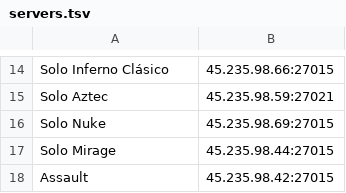
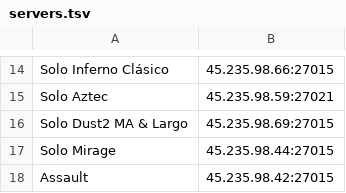
Before and after one commit to TheManuka/argentinacs-test, a TSV file: tools/servers.tsv, drawn as a sheet; only a part is shown, gaps mark what is left out.

```diff
--- a/tools/servers.tsv
+++ b/tools/servers.tsv
@@ -15,3 +15,3 @@ Solo Inferno Clásico	45.235.98.66:27015
 Solo Aztec	45.235.98.59:27021
-Solo Nuke	45.235.98.69:27015
+Solo Dust2 MA & Largo	45.235.98.69:27015
 Solo Mirage	45.235.98.44:27015
```
Also changed, not shown: 13 other files.
